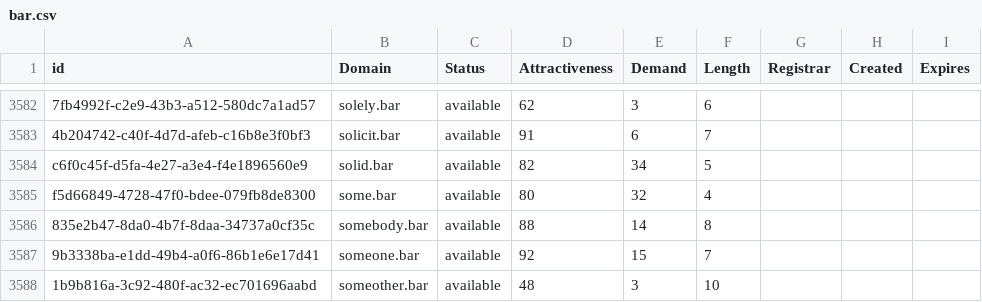
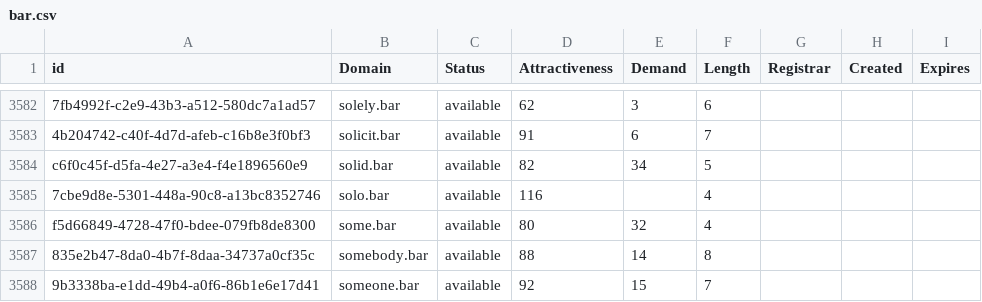
Before and after one commit to UniqueDomains/bar-oneword-domains, a CSV file: bar.csv, drawn as a sheet; only a part is shown, gaps mark what is left out; the shorter side is filled out with more unchanged rows; the diff names each change by its address in the sheet, - before the commit and + after, or states it on an @@ line.

Commit message:
Domains update

```diff
--- a/bar.csv
+++ b/bar.csv
+row 3585: 7cbe9d8e-5301-448a-90c8-a13bc8352746 | solo.bar | available | 116 |  | 4
```
Also changed, not shown: 2 other files.
